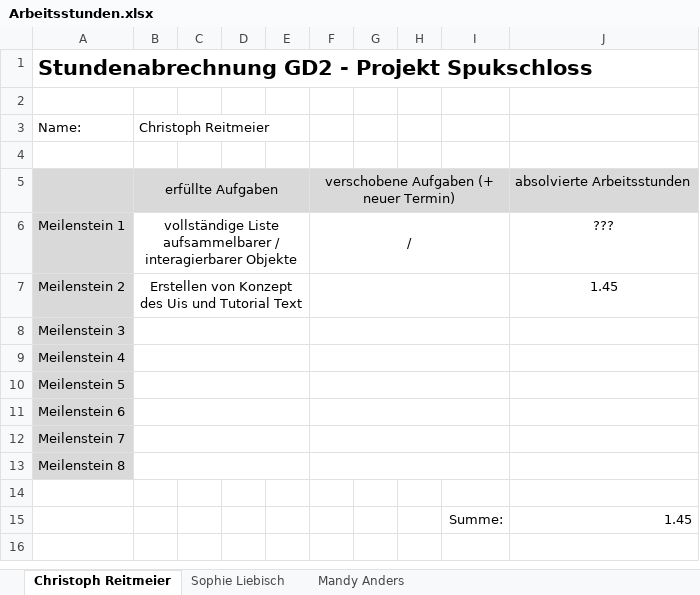
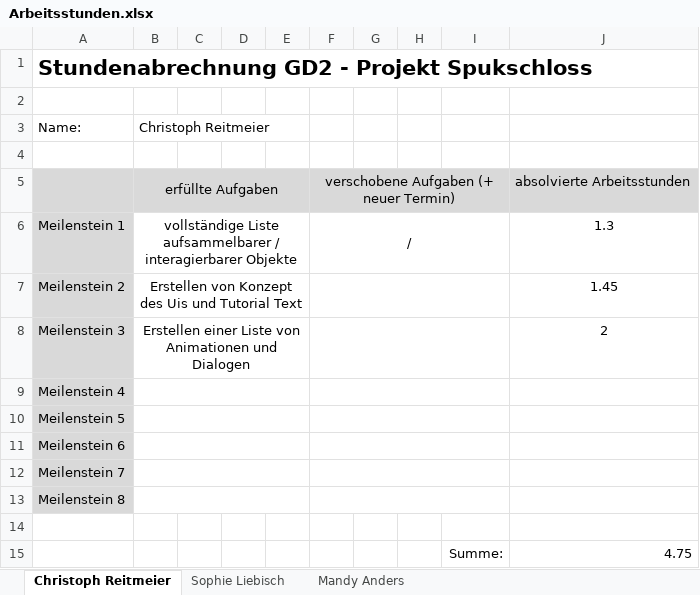
Before and after one commit to halbotaku/spukschloss, an Excel workbook: Formalitäten/Arbeitsstunden.xlsx, sheet Christoph Reitmeier, drawn as a sheet; values as stored, in another font and other column widths than the file's, no borders; the diff names each change by its address in the sheet, - before the commit and + after, or states it on an @@ line.

Commit message:
Arbeitsstunden Christoph Eingetragen

```diff
--- a/Formalitäten/Arbeitsstunden.xlsx (sheet Christoph Reitmeier)
+++ b/Formalitäten/Arbeitsstunden.xlsx (sheet Christoph Reitmeier)
-J6: ???
+J6: 1.3
-B8: (empty)
+B8: Erstellen einer Liste von Animationen und Dialogen
-J8: (empty)
+J8: 2
-J15: 1.45
+J15: 4.75
```
